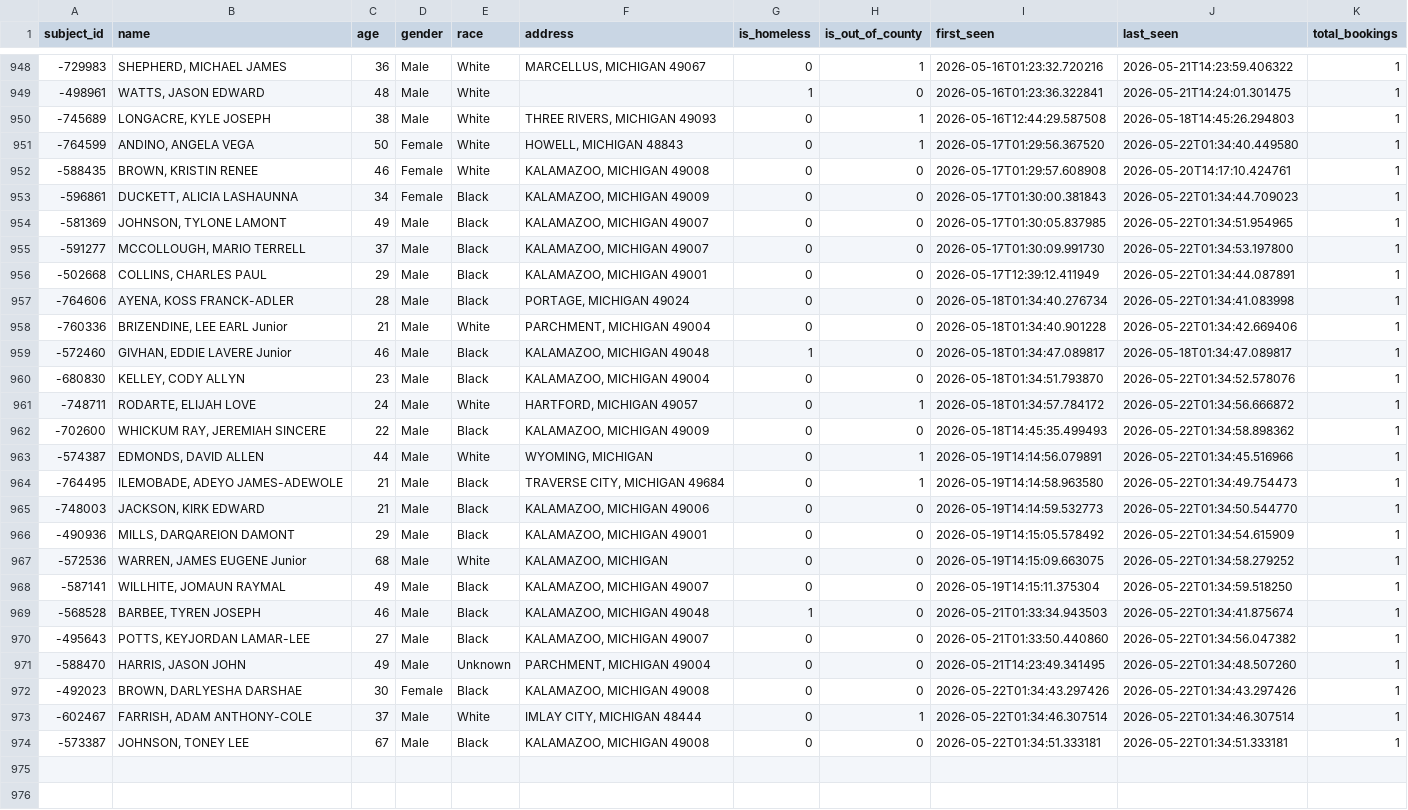
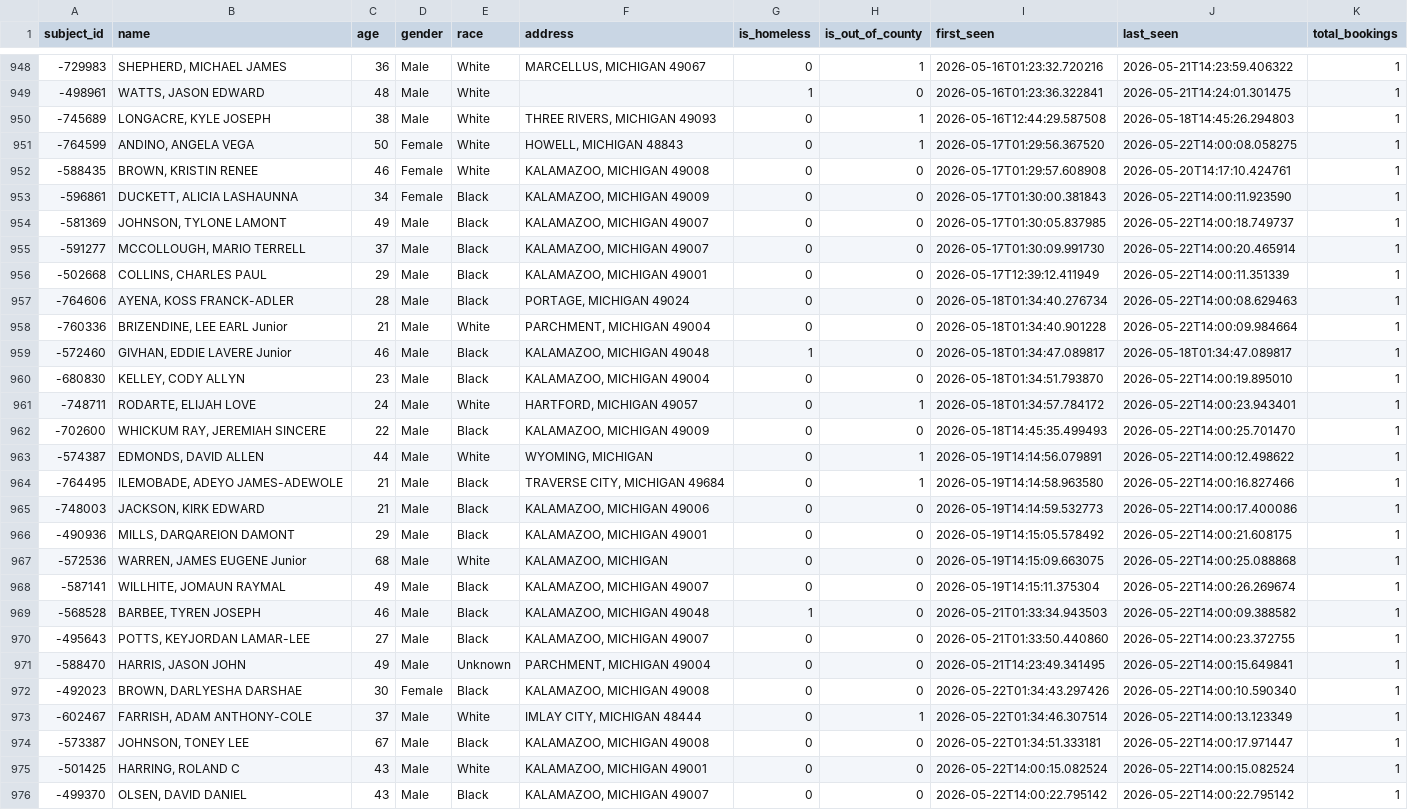
Before and after one commit to kalebwolfgang/kalamazoo-jail-scraper, a CSV file: all_historical_people.csv, drawn as a sheet; only a part is shown, gaps mark what is left out; the diff covers the shown part only; the diff names each change by its address in the sheet, - before the commit and + after, or states it on an @@ line.

```diff
--- a/all_historical_people.csv
+++ b/all_historical_people.csv
-J951 (last_seen): 2026-05-22T01:34:40.449580
+J951 (last_seen): 2026-05-22T14:00:08.058275
-J953 (last_seen): 2026-05-22T01:34:44.709023
+J953 (last_seen): 2026-05-22T14:00:11.923590
-J954 (last_seen): 2026-05-22T01:34:51.954965
+J954 (last_seen): 2026-05-22T14:00:18.749737
-J955 (last_seen): 2026-05-22T01:34:53.197800
+J955 (last_seen): 2026-05-22T14:00:20.465914
-J956 (last_seen): 2026-05-22T01:34:44.087891
+J956 (last_seen): 2026-05-22T14:00:11.351339
-J957 (last_seen): 2026-05-22T01:34:41.083998
+J957 (last_seen): 2026-05-22T14:00:08.629463
-J958 (last_seen): 2026-05-22T01:34:42.669406
+J958 (last_seen): 2026-05-22T14:00:09.984664
-J960 (last_seen): 2026-05-22T01:34:52.578076
+J960 (last_seen): 2026-05-22T14:00:19.895010
-J961 (last_seen): 2026-05-22T01:34:56.666872
+J961 (last_seen): 2026-05-22T14:00:23.943401
-J962 (last_seen): 2026-05-22T01:34:58.898362
+J962 (last_seen): 2026-05-22T14:00:25.701470
-J963 (last_seen): 2026-05-22T01:34:45.516966
+J963 (last_seen): 2026-05-22T14:00:12.498622
-J964 (last_seen): 2026-05-22T01:34:49.754473
+J964 (last_seen): 2026-05-22T14:00:16.827466
-J965 (last_seen): 2026-05-22T01:34:50.544770
+J965 (last_seen): 2026-05-22T14:00:17.400086
-J966 (last_seen): 2026-05-22T01:34:54.615909
+J966 (last_seen): 2026-05-22T14:00:21.608175
-J967 (last_seen): 2026-05-22T01:34:58.279252
+J967 (last_seen): 2026-05-22T14:00:25.088868
-J968 (last_seen): 2026-05-22T01:34:59.518250
+J968 (last_seen): 2026-05-22T14:00:26.269674
-J969 (last_seen): 2026-05-22T01:34:41.875674
+J969 (last_seen): 2026-05-22T14:00:09.388582
-J970 (last_seen): 2026-05-22T01:34:56.047382
+J970 (last_seen): 2026-05-22T14:00:23.372755
-J971 (last_seen): 2026-05-22T01:34:48.507260
+J971 (last_seen): 2026-05-22T14:00:15.649841
-J972 (last_seen): 2026-05-22T01:34:43.297426
+J972 (last_seen): 2026-05-22T14:00:10.590340
-J973 (last_seen): 2026-05-22T01:34:46.307514
+J973 (last_seen): 2026-05-22T14:00:13.123349
-J974 (last_seen): 2026-05-22T01:34:51.333181
+J974 (last_seen): 2026-05-22T14:00:17.971447
+row 975: -501425 | HARRING, ROLAND C | 43 | Male | White | KALAMAZOO, MICHIGAN 49001 | 0 | 0 | 2026-05-22T14:00:15.082524 | 2026-05-22T14:00:15.082524 | 1
+row 976: -499370 | OLSEN, DAVID DANIEL | 43 | Male | Black | KALAMAZOO, MICHIGAN 49007 | 0 | 0 | 2026-05-22T14:00:22.795142 | 2026-05-22T14:00:22.795142 | 1
```
Also changed, not shown: 11 edited cells elsewhere in this file, current_inmates.csv, daily_demographics.csv, 1 other file.
